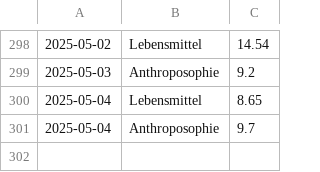
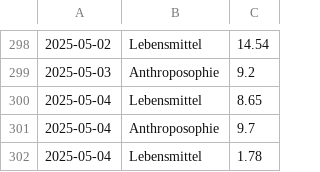
Before and after one commit to home-info/Haushaltsbuch, a CSV file: src/database.csv, drawn as a sheet; only a part is shown, gaps mark what is left out; the diff names each change by its address in the sheet, - before the commit and + after, or states it on an @@ line.

Commit message:
Overwrite with new file

```diff
--- a/src/database.csv
+++ b/src/database.csv
+row 302: 2025-05-04 | Lebensmittel | 1.78
```
